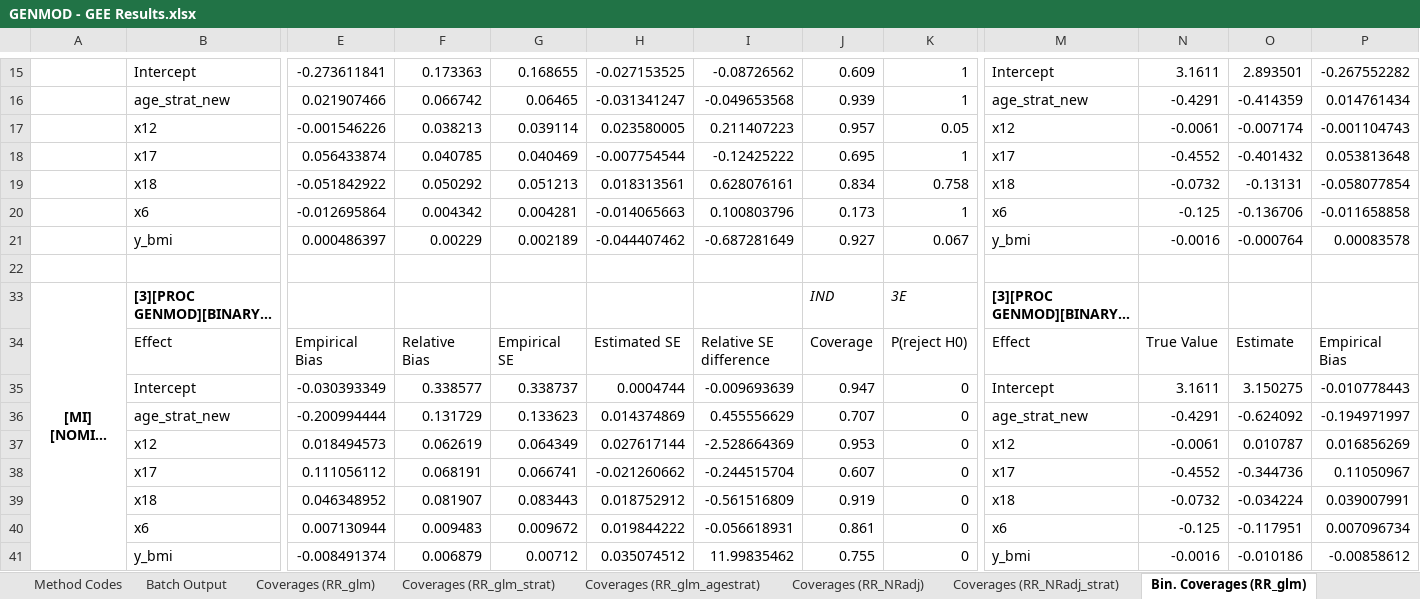
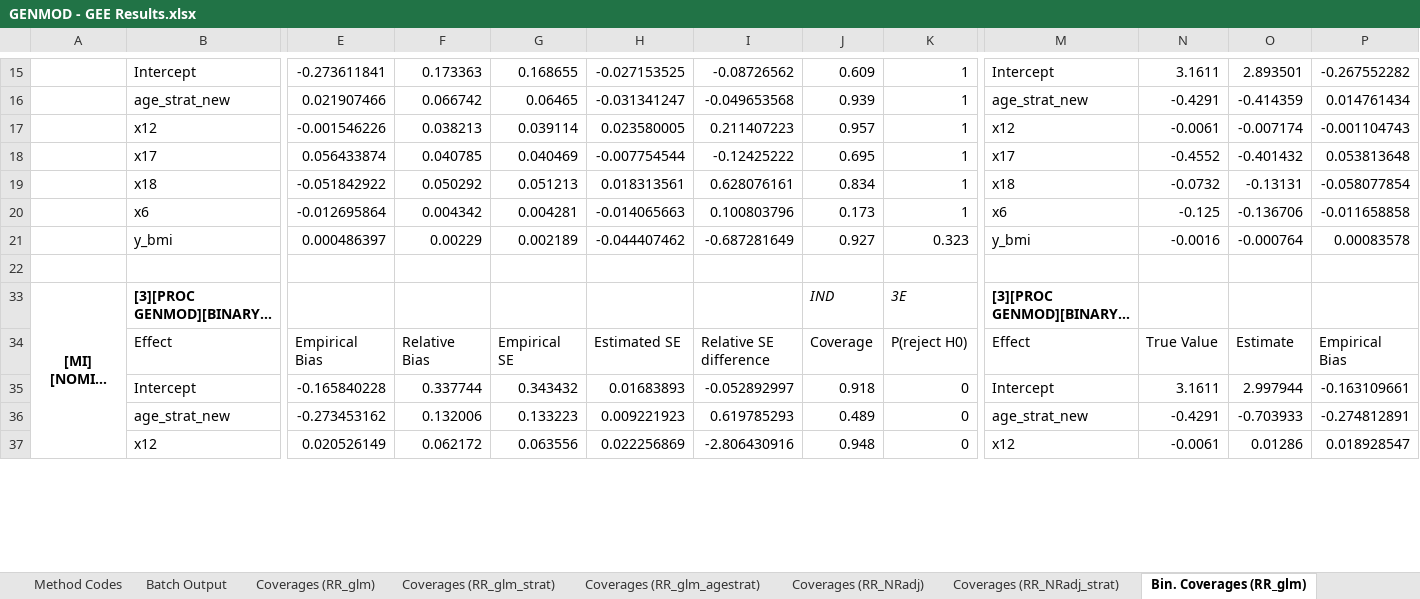
Before and after one commit to zhaobeibo/HCHS_simulation, an Excel workbook: output/alex/GENMOD - GEE Results.xlsx, sheet Bin. Coverages (RR_glm), drawn as a sheet; only a part is shown, gaps mark what is left out; long unchanged cells end in …; values as stored, in another font and other column widths than the file's, no borders; conditional formats not drawn; removed rows and columns are numbered as before the commit, all else as after; rows hold the shown columns only; the diff covers the shown part only; the diff names each change by its address in the sheet, - before the commit and + after, or states it on an @@ line.

```diff
--- a/output/alex/GENMOD - GEE Results.xlsx (sheet Bin. Coverages (RR_glm))
+++ b/output/alex/GENMOD - GEE Results.xlsx (sheet Bin. Coverages (RR_glm))
-K17: 0.05
+K17: 1
-K19: 0.758
+K19: 1
-K21: 0.067
+K21: 0.323
-row 35:  | Intercept | -0.030393349 | 0.338577 | 0.338737 | 0.0004744 | -0.009693639 | 0.947 | 0 | Intercept | 3.1611 | 3.150275 | -0.010778443
-row 36:  | age_strat_new | -0.200994444 | 0.131729 | 0.133623 | 0.014374869 | 0.455556629 | 0.707 | 0 | age_strat_new | -0.4291 | -0.624092 | -0.194971997
-row 37:  | x12 | 0.018494573 | 0.062619 | 0.064349 | 0.027617144 | -2.528664369 | 0.953 | 0 | x12 | -0.0061 | 0.010787 | 0.016856269
-row 38:  | x17 | 0.111056112 | 0.068191 | 0.066741 | -0.021260662 | -0.244515704 | 0.607 | 0 | x17 | -0.4552 | -0.344736 | 0.11050967
-row 39:  | x18 | 0.046348952 | 0.081907 | 0.083443 | 0.018752912 | -0.561516809 | 0.919 | 0 | x18 | -0.0732 | -0.034224 | 0.039007991
-row 40:  | x6 | 0.007130944 | 0.009483 | 0.009672 | 0.019844222 | -0.056618931 | 0.861 | 0 | x6 | -0.125 | -0.117951 | 0.007096734
-row 41:  | y_bmi | -0.008491374 | 0.006879 | 0.00712 | 0.035074512 | 11.99835462 | 0.755 | 0 | y_bmi | -0.0016 | -0.010186 | -0.00858612
+row 35:  | Intercept | -0.165840228 | 0.337744 | 0.343432 | 0.01683893 | -0.052892997 | 0.918 | 0 | Intercept | 3.1611 | 2.997944 | -0.163109661
+row 36:  | age_strat_new | -0.273453162 | 0.132006 | 0.133223 | 0.009221923 | 0.619785293 | 0.489 | 0 | age_strat_new | -0.4291 | -0.703933 | -0.274812891
+row 37:  | x12 | 0.020526149 | 0.062172 | 0.063556 | 0.022256869 | -2.806430916 | 0.948 | 0 | x12 | -0.0061 | 0.01286 | 0.018928547
```
Also changed, not shown: 18 added rows, 14 removed rows and 9 edited cells elsewhere in this sheet, sheet Imputation Methods, sheet Batch Output, sheet Method Codes, sheet Coverages (RR_glm), sheet Coverages (RR_glm_agestrat), sheet Bin. Coverages (RR_glm_agestra), 6 more sheets, other sheet tabs, hidden cells, charts or pictures, output/Single_Comprehensive_Efficiency_Comparison.xlsx, output/V3_SIM_Results_Summary.xlsx, 6 other files.
